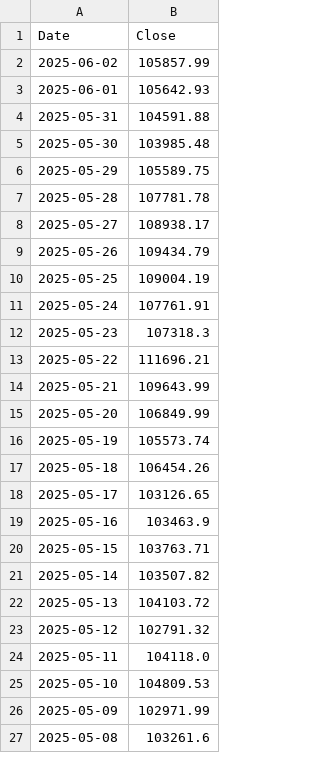
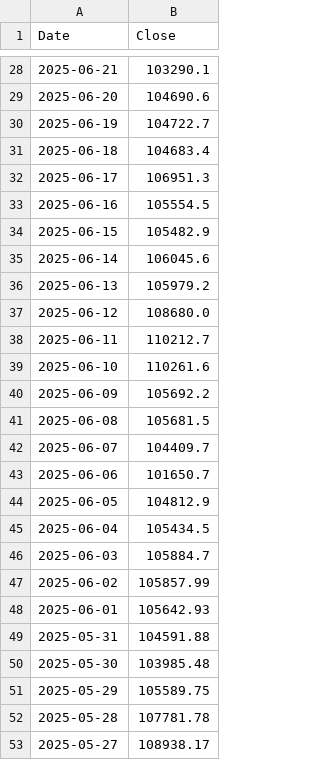
Before and after one commit to pgrach/Claude_app_sim, a CSV file: btc_price.csv, drawn as a sheet; only a part is shown, gaps mark what is left out; the shorter side is filled out with more unchanged rows; the diff covers the shown part only.

```diff
--- a/btc_price.csv
+++ b/btc_price.csv
@@ -2 +28,20 @@ Date,Close
+2025-06-21,103290.1
+2025-06-20,104690.6
+2025-06-19,104722.7
+2025-06-18,104683.4
+2025-06-17,106951.3
+2025-06-16,105554.5
+2025-06-15,105482.9
+2025-06-14,106045.6
+2025-06-13,105979.2
+2025-06-12,108680.0
+2025-06-11,110212.7
+2025-06-10,110261.6
+2025-06-09,105692.2
+2025-06-08,105681.5
+2025-06-07,104409.7
+2025-06-06,101650.7
+2025-06-05,104812.9
+2025-06-04,105434.5
+2025-06-03,105884.7
 2025-06-02,105857.99
```
Also changed, not shown: 26 added rows elsewhere in this file, btc_difficulty.csv.
